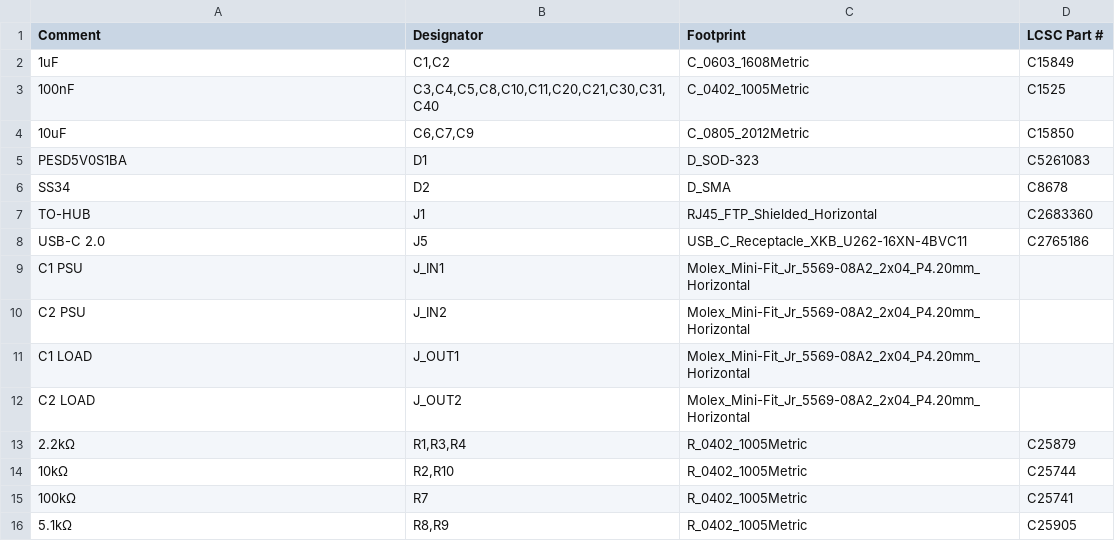
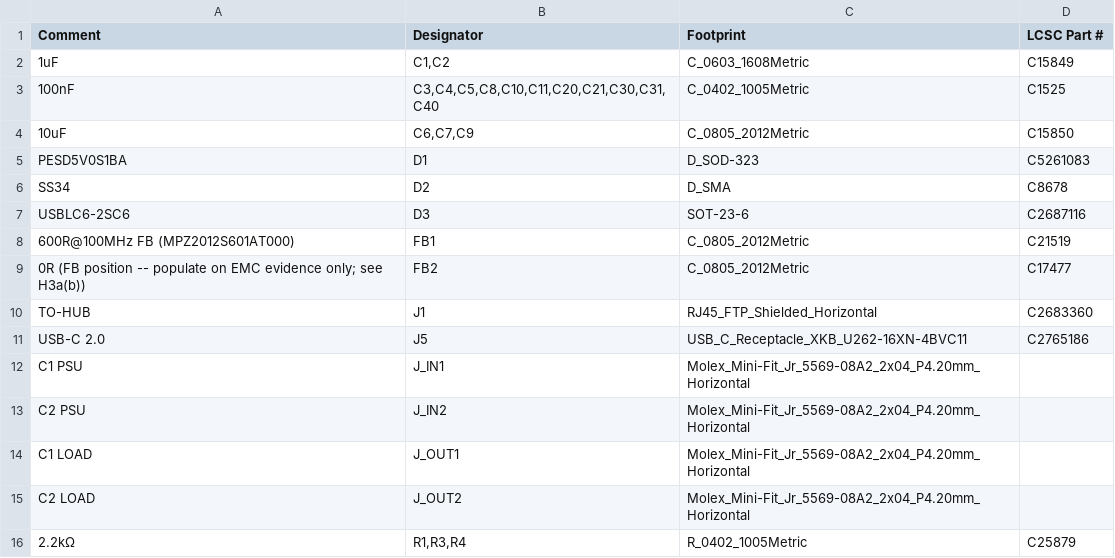
Before and after one commit to nathanfraske/CEC-Platform, a CSV file: modules/eps-8pin/bom/eps8pin-module-BOM-jlcpcb.csv, drawn as a sheet; only a part is shown; the shorter side is filled out with more unchanged rows; the diff names each change by its address in the sheet, - before the commit and + after, or states it on an @@ line.

```diff
--- a/modules/eps-8pin/bom/eps8pin-module-BOM-jlcpcb.csv
+++ b/modules/eps-8pin/bom/eps8pin-module-BOM-jlcpcb.csv
+row 7: USBLC6-2SC6 | D3 | SOT-23-6 | C2687116
+row 8: 600R@100MHz FB (MPZ2012S601AT000) | FB1 | C_0805_2012Metric | C21519
+row 9: 0R (FB position -- populate on EMC evidence only; see H3a(b)) | FB2 | C_0805_2012Metric | C17477
```
Also changed, not shown: modules/pcie-8pin-2port/bom/pcie8pin-2port-module-BOM-jlcpcb.csv, modules/pcie-8pin-3port/bom/pcie8pin-3port-module-BOM-jlcpcb.csv, 17 other files.
